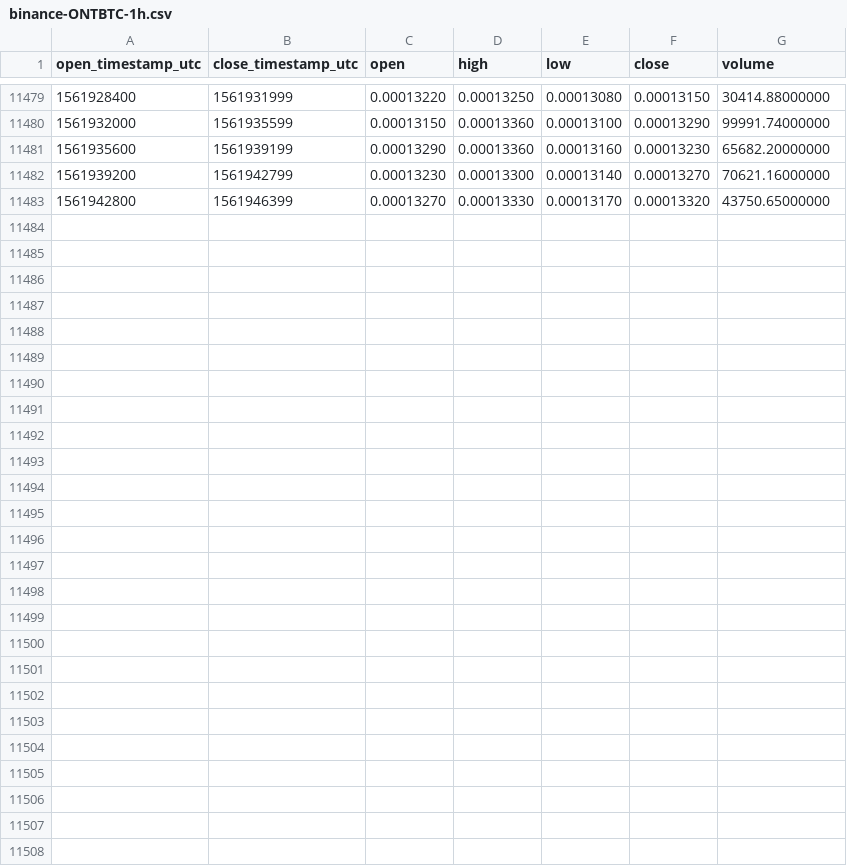
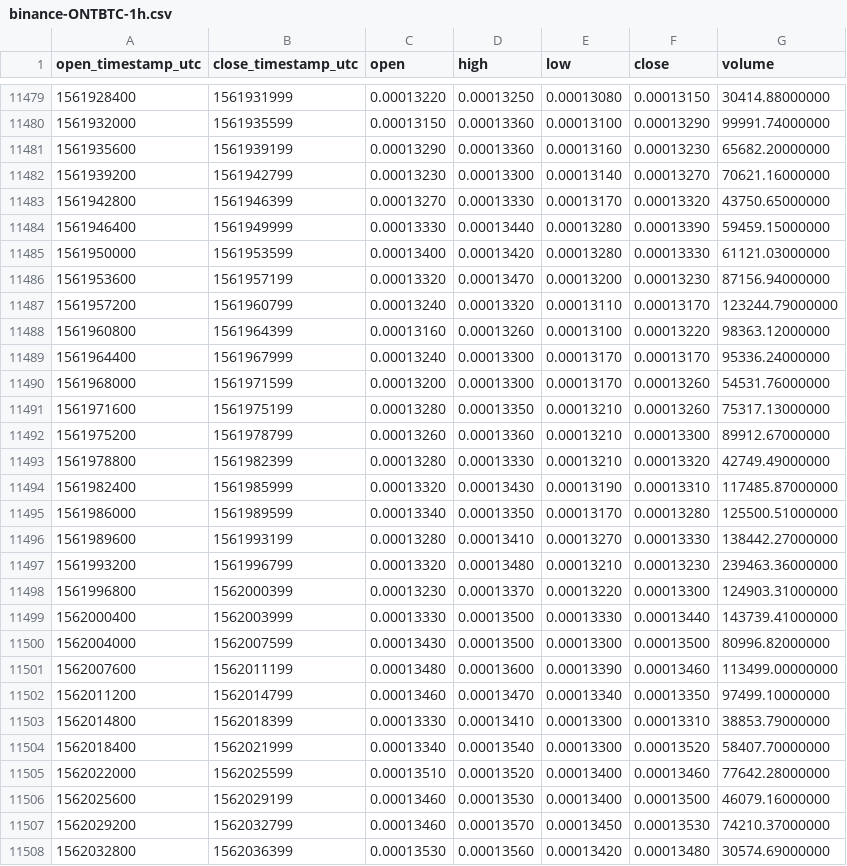
Before and after one commit to cryptobigbro/binance-ONTBTC, a CSV file: binance-ONTBTC-1h.csv, drawn as a sheet; only a part is shown, gaps mark what is left out.

Commit message:
Update OHLCV data.

```diff
--- a/binance-ONTBTC-1h.csv
+++ b/binance-ONTBTC-1h.csv
@@ -11483 +11483,26 @@ open_timestamp_utc,close_timestamp_utc,open,high,low,close,volume
 1561942800,1561946399,0.00013270,0.00013330,0.00013170,0.00013320,43750.65000000
+1561946400,1561949999,0.00013330,0.00013440,0.00013280,0.00013390,59459.15000000
+1561950000,1561953599,0.00013400,0.00013420,0.00013280,0.00013330,61121.03000000
+1561953600,1561957199,0.00013320,0.00013470,0.00013200,0.00013230,87156.94000000
+1561957200,1561960799,0.00013240,0.00013320,0.00013110,0.00013170,123244.79000000
+1561960800,1561964399,0.00013160,0.00013260,0.00013100,0.00013220,98363.12000000
+1561964400,1561967999,0.00013240,0.00013300,0.00013170,0.00013170,95336.24000000
+1561968000,1561971599,0.00013200,0.00013300,0.00013170,0.00013260,54531.76000000
+1561971600,1561975199,0.00013280,0.00013350,0.00013210,0.00013260,75317.13000000
+1561975200,1561978799,0.00013260,0.00013360,0.00013210,0.00013300,89912.67000000
+1561978800,1561982399,0.00013280,0.00013330,0.00013210,0.00013320,42749.49000000
+1561982400,1561985999,0.00013320,0.00013430,0.00013190,0.00013310,117485.87000000
+1561986000,1561989599,0.00013340,0.00013350,0.00013170,0.00013280,125500.51000000
+1561989600,1561993199,0.00013280,0.00013410,0.00013270,0.00013330,138442.27000000
+1561993200,1561996799,0.00013320,0.00013480,0.00013210,0.00013230,239463.36000000
+1561996800,1562000399,0.00013230,0.00013370,0.00013220,0.00013300,124903.31000000
+1562000400,1562003999,0.00013330,0.00013500,0.00013330,0.00013440,143739.41000000
+1562004000,1562007599,0.00013430,0.00013500,0.00013300,0.00013500,80996.82000000
+1562007600,1562011199,0.00013480,0.00013600,0.00013390,0.00013460,113499.00000000
+1562011200,1562014799,0.00013460,0.00013470,0.00013340,0.00013350,97499.10000000
+1562014800,1562018399,0.00013330,0.00013410,0.00013300,0.00013310,38853.79000000
+1562018400,1562021999,0.00013340,0.00013540,0.00013300,0.00013520,58407.70000000
+1562022000,1562025599,0.00013510,0.00013520,0.00013400,0.00013460,77642.28000000
+1562025600,1562029199,0.00013460,0.00013530,0.00013400,0.00013500,46079.16000000
+1562029200,1562032799,0.00013460,0.00013570,0.00013450,0.00013530,74210.37000000
+1562032800,1562036399,0.00013530,0.00013560,0.00013420,0.00013480,30574.69000000
```
Also changed, not shown: binance-ONTBTC-1d.csv.
